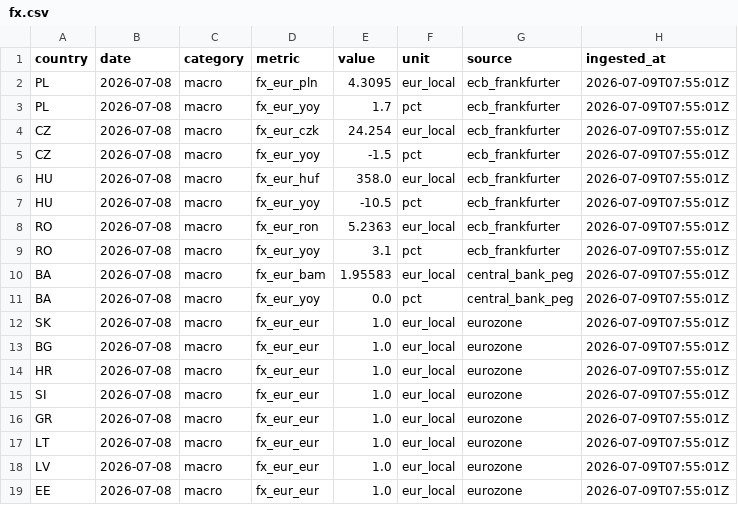
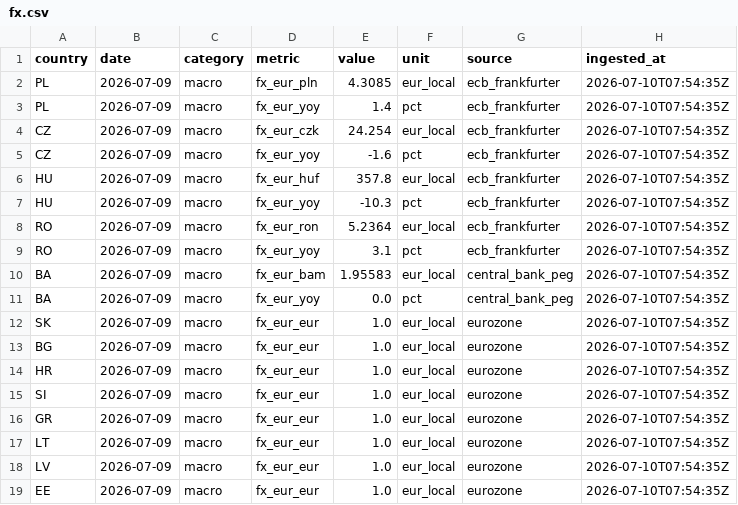
Before and after one commit to Losmaniac/HUB, a CSV file: market-intel/data/out/fx.csv, drawn as a sheet.

```diff
--- a/market-intel/data/out/fx.csv
+++ b/market-intel/data/out/fx.csv
@@ -1,19 +1,19 @@
 country,date,category,metric,value,unit,source,ingested_at
-PL,2026-07-08,macro,fx_eur_pln,4.3095,eur_local,ecb_frankfurter,2026-07-09T07:55:01Z
-PL,2026-07-08,macro,fx_eur_yoy,1.7,pct,ecb_frankfurter,2026-07-09T07:55:01Z
-CZ,2026-07-08,macro,fx_eur_czk,24.254,eur_local,ecb_frankfurter,2026-07-09T07:55:01Z
-CZ,2026-07-08,macro,fx_eur_yoy,-1.5,pct,ecb_frankfurter,2026-07-09T07:55:01Z
-HU,2026-07-08,macro,fx_eur_huf,358.0,eur_local,ecb_frankfurter,2026-07-09T07:55:01Z
-HU,2026-07-08,macro,fx_eur_yoy,-10.5,pct,ecb_frankfurter,2026-07-09T07:55:01Z
-RO,2026-07-08,macro,fx_eur_ron,5.2363,eur_local,ecb_frankfurter,2026-07-09T07:55:01Z
-RO,2026-07-08,macro,fx_eur_yoy,3.1,pct,ecb_frankfurter,2026-07-09T07:55:01Z
-BA,2026-07-08,macro,fx_eur_bam,1.95583,eur_local,central_bank_peg,2026-07-09T07:55:01Z
-BA,2026-07-08,macro,fx_eur_yoy,0.0,pct,central_bank_peg,2026-07-09T07:55:01Z
-SK,2026-07-08,macro,fx_eur_eur,1.0,eur_local,eurozone,2026-07-09T07:55:01Z
-BG,2026-07-08,macro,fx_eur_eur,1.0,eur_local,eurozone,2026-07-09T07:55:01Z
-HR,2026-07-08,macro,fx_eur_eur,1.0,eur_local,eurozone,2026-07-09T07:55:01Z
-SI,2026-07-08,macro,fx_eur_eur,1.0,eur_local,eurozone,2026-07-09T07:55:01Z
-GR,2026-07-08,macro,fx_eur_eur,1.0,eur_local,eurozone,2026-07-09T07:55:01Z
-LT,2026-07-08,macro,fx_eur_eur,1.0,eur_local,eurozone,2026-07-09T07:55:01Z
-LV,2026-07-08,macro,fx_eur_eur,1.0,eur_local,eurozone,2026-07-09T07:55:01Z
-EE,2026-07-08,macro,fx_eur_eur,1.0,eur_local,eurozone,2026-07-09T07:55:01Z
+PL,2026-07-09,macro,fx_eur_pln,4.3085,eur_local,ecb_frankfurter,2026-07-10T07:54:35Z
+PL,2026-07-09,macro,fx_eur_yoy,1.4,pct,ecb_frankfurter,2026-07-10T07:54:35Z
+CZ,2026-07-09,macro,fx_eur_czk,24.254,eur_local,ecb_frankfurter,2026-07-10T07:54:35Z
+CZ,2026-07-09,macro,fx_eur_yoy,-1.6,pct,ecb_frankfurter,2026-07-10T07:54:35Z
+HU,2026-07-09,macro,fx_eur_huf,357.8,eur_local,ecb_frankfurter,2026-07-10T07:54:35Z
+HU,2026-07-09,macro,fx_eur_yoy,-10.3,pct,ecb_frankfurter,2026-07-10T07:54:35Z
+RO,2026-07-09,macro,fx_eur_ron,5.2364,eur_local,ecb_frankfurter,2026-07-10T07:54:35Z
+RO,2026-07-09,macro,fx_eur_yoy,3.1,pct,ecb_frankfurter,2026-07-10T07:54:35Z
+BA,2026-07-09,macro,fx_eur_bam,1.95583,eur_local,central_bank_peg,2026-07-10T07:54:35Z
+BA,2026-07-09,macro,fx_eur_yoy,0.0,pct,central_bank_peg,2026-07-10T07:54:35Z
+SK,2026-07-09,macro,fx_eur_eur,1.0,eur_local,eurozone,2026-07-10T07:54:35Z
+BG,2026-07-09,macro,fx_eur_eur,1.0,eur_local,eurozone,2026-07-10T07:54:35Z
+HR,2026-07-09,macro,fx_eur_eur,1.0,eur_local,eurozone,2026-07-10T07:54:35Z
+SI,2026-07-09,macro,fx_eur_eur,1.0,eur_local,eurozone,2026-07-10T07:54:35Z
+GR,2026-07-09,macro,fx_eur_eur,1.0,eur_local,eurozone,2026-07-10T07:54:35Z
+LT,2026-07-09,macro,fx_eur_eur,1.0,eur_local,eurozone,2026-07-10T07:54:35Z
+LV,2026-07-09,macro,fx_eur_eur,1.0,eur_local,eurozone,2026-07-10T07:54:35Z
+EE,2026-07-09,macro,fx_eur_eur,1.0,eur_local,eurozone,2026-07-10T07:54:35Z
```
Also changed, not shown: market-intel/data/out/eurostat.csv, market-intel/data/out/fuel.csv, 4 other files.
